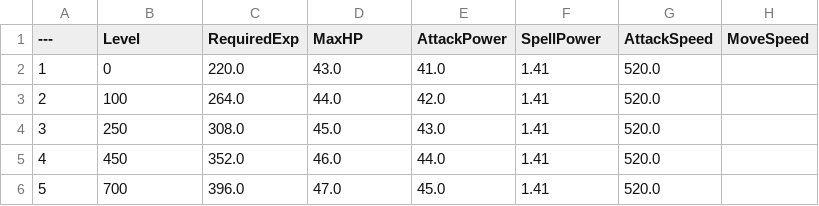
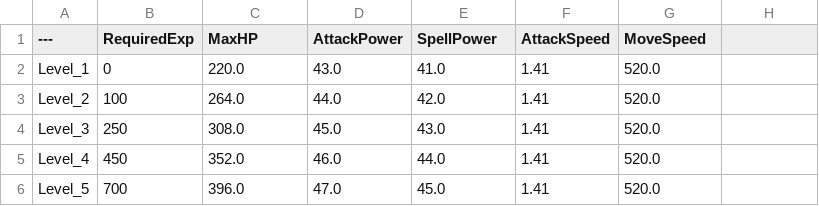
Before and after one commit to suunhwa/retri, a CSV file: Source/ReTri/Public/Player/Data/DT_LevelExp.csv, drawn as a sheet.

Commit message:
feat: Implement player stat system with Base/Added separation
- FPlayerStatInfo (struct)
- UStatComponent Base/Added 분리 구조 구현
- 레벨업/성소 강화 시 스탯 독립 관리
- GameInstance 동기화 및 배치 처리 추가
- DT_LevelExp / DT_PlayerSkills DataTable 연동
- UHealthComponent 캐싱 방식으로 개선

```diff
--- a/Source/ReTri/Public/Player/Data/DT_LevelExp.csv
+++ b/Source/ReTri/Public/Player/Data/DT_LevelExp.csv
@@ -1,6 +1,6 @@
----,Level,RequiredExp,MaxHP,AttackPower,SpellPower,AttackSpeed,MoveSpeed
-1,0,220.0,43.0,41.0,1.41,520.0
-2,100,264.0,44.0,42.0,1.41,520.0
-3,250,308.0,45.0,43.0,1.41,520.0
-4,450,352.0,46.0,44.0,1.41,520.0
-5,700,396.0,47.0,45.0,1.41,520.0
+---,RequiredExp,MaxHP,AttackPower,SpellPower,AttackSpeed,MoveSpeed
+Level_1,0,220.0,43.0,41.0,1.41,520.0
+Level_2,100,264.0,44.0,42.0,1.41,520.0
+Level_3,250,308.0,45.0,43.0,1.41,520.0
+Level_4,450,352.0,46.0,44.0,1.41,520.0
+Level_5,700,396.0,47.0,45.0,1.41,520.0
```
Also changed, not shown: 15 other files.
